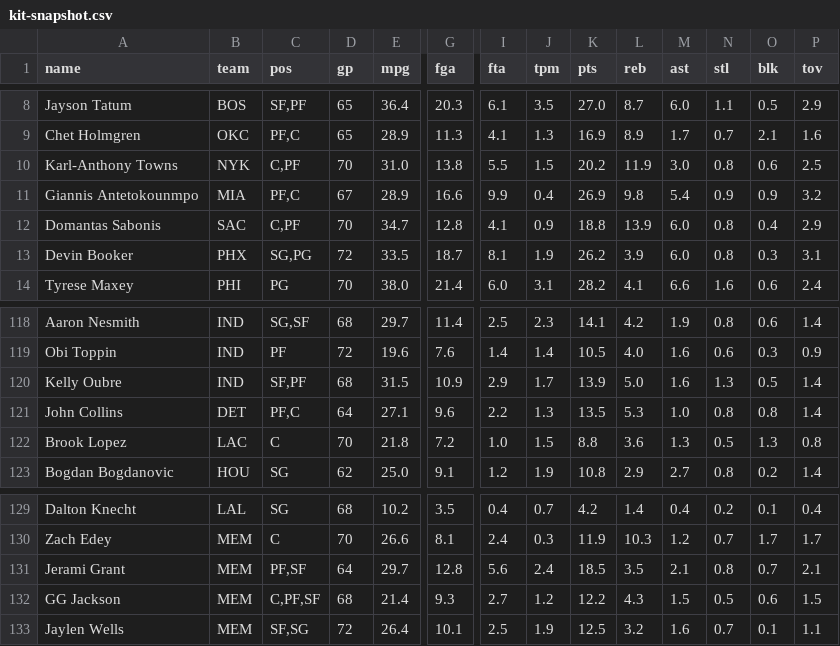
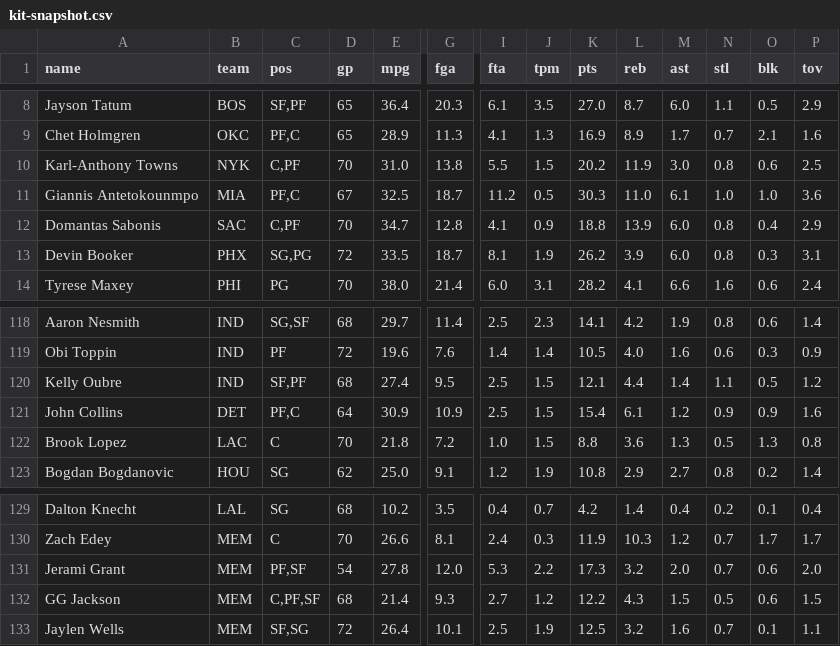
Before and after one commit to nic095layson/yahoo-fantasy-basketball, a CSV file: data/kit-snapshot.csv, drawn as a sheet; only a part is shown, gaps mark what is left out; the diff covers the shown part only; the diff names each change by its address in the sheet, - before the commit and + after, or states it on an @@ line.

```diff
--- a/data/kit-snapshot.csv
+++ b/data/kit-snapshot.csv
-E11 (mpg): 28.9
+E11 (mpg): 32.5
-G11 (fga): 16.6
+G11 (fga): 18.7
-I11 (fta): 9.9
+I11 (fta): 11.2
-J11 (tpm): 0.4
+J11 (tpm): 0.5
-K11 (pts): 26.9
+K11 (pts): 30.3
-L11 (reb): 9.8
+L11 (reb): 11.0
-M11 (ast): 5.4
+M11 (ast): 6.1
-N11 (stl): 0.9
+N11 (stl): 1.0
-O11 (blk): 0.9
+O11 (blk): 1.0
-P11 (tov): 3.2
+P11 (tov): 3.6
-E120 (mpg): 31.5
+E120 (mpg): 27.4
-G120 (fga): 10.9
+G120 (fga): 9.5
-I120 (fta): 2.9
+I120 (fta): 2.5
-J120 (tpm): 1.7
+J120 (tpm): 1.5
-K120 (pts): 13.9
+K120 (pts): 12.1
-L120 (reb): 5.0
+L120 (reb): 4.4
-M120 (ast): 1.6
+M120 (ast): 1.4
-N120 (stl): 1.3
+N120 (stl): 1.1
-P120 (tov): 1.4
+P120 (tov): 1.2
-E121 (mpg): 27.1
+E121 (mpg): 30.9
-G121 (fga): 9.6
+G121 (fga): 10.9
-I121 (fta): 2.2
+I121 (fta): 2.5
-J121 (tpm): 1.3
+J121 (tpm): 1.5
-K121 (pts): 13.5
+K121 (pts): 15.4
-L121 (reb): 5.3
+L121 (reb): 6.1
-M121 (ast): 1.0
+M121 (ast): 1.2
-N121 (stl): 0.8
+N121 (stl): 0.9
-O121 (blk): 0.8
+O121 (blk): 0.9
-P121 (tov): 1.4
+P121 (tov): 1.6
-D131 (gp): 64
+D131 (gp): 54
-E131 (mpg): 29.7
+E131 (mpg): 27.8
-G131 (fga): 12.8
+G131 (fga): 12.0
-I131 (fta): 5.6
+I131 (fta): 5.3
-J131 (tpm): 2.4
+J131 (tpm): 2.2
-K131 (pts): 18.5
+K131 (pts): 17.3
-L131 (reb): 3.5
+L131 (reb): 3.2
-M131 (ast): 2.1
+M131 (ast): 2.0
-N131 (stl): 0.8
+N131 (stl): 0.7
-O131 (blk): 0.7
+O131 (blk): 0.6
-P131 (tov): 2.1
+P131 (tov): 2.0
```
Also changed, not shown: 100 edited cells elsewhere in this file, data/players.csv, 15 other files.
